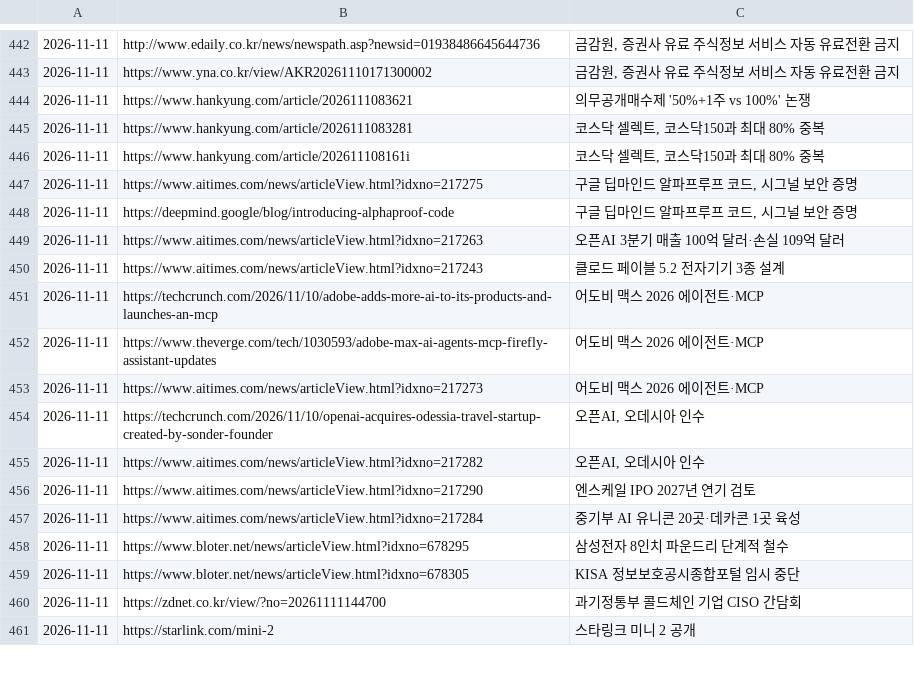
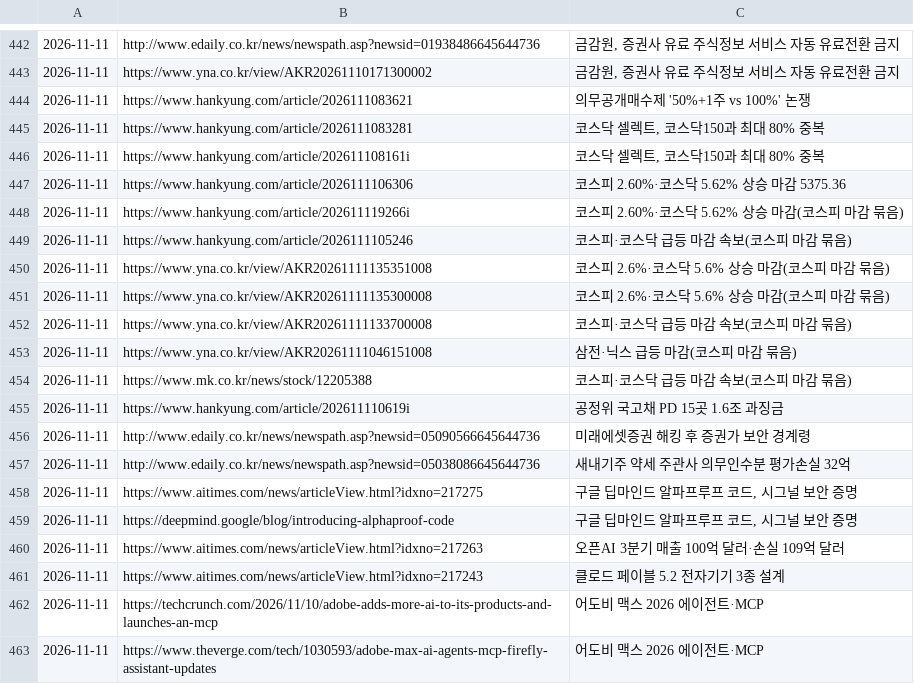
Before and after one commit to Jaesung-kim/it-news, a TSV file: data/seen.tsv, drawn as a sheet; only a part is shown, gaps mark what is left out; the shorter side is filled out with more unchanged rows.

Commit message:
news(stock-kr): 2026-11-11 오후 17:00

```diff
--- a/data/seen.tsv
+++ b/data/seen.tsv
@@ -446,2 +446,13 @@
 2026-11-11	https://www.hankyung.com/article/202611108161i	코스닥 셀렉트, 코스닥150과 최대 80% 중복
+2026-11-11	https://www.hankyung.com/article/2026111106306	코스피 2.60%·코스닥 5.62% 상승 마감 5375.36
+2026-11-11	https://www.hankyung.com/article/202611119266i	코스피 2.60%·코스닥 5.62% 상승 마감(코스피 마감 묶음)
+2026-11-11	https://www.hankyung.com/article/2026111105246	코스피·코스닥 급등 마감 속보(코스피 마감 묶음)
+2026-11-11	https://www.yna.co.kr/view/AKR20261111135351008	코스피 2.6%·코스닥 5.6% 상승 마감(코스피 마감 묶음)
+2026-11-11	https://www.yna.co.kr/view/AKR20261111135300008	코스피 2.6%·코스닥 5.6% 상승 마감(코스피 마감 묶음)
+2026-11-11	https://www.yna.co.kr/view/AKR20261111133700008	코스피·코스닥 급등 마감 속보(코스피 마감 묶음)
+2026-11-11	https://www.yna.co.kr/view/AKR20261111046151008	삼전·닉스 급등 마감(코스피 마감 묶음)
+2026-11-11	https://www.mk.co.kr/news/stock/12205388	코스피·코스닥 급등 마감 속보(코스피 마감 묶음)
+2026-11-11	https://www.hankyung.com/article/202611110619i	공정위 국고채 PD 15곳 1.6조 과징금
+2026-11-11	http://www.edaily.co.kr/news/newspath.asp?newsid=05090566645644736	미래에셋증권 해킹 후 증권가 보안 경계령
+2026-11-11	http://www.edaily.co.kr/news/newspath.asp?newsid=05038086645644736	새내기주 약세 주관사 의무인수분 평가손실 32억
 2026-11-11	https://www.aitimes.com/news/articleView.html?idxno=217275	구글 딥마인드 알파프루프 코드, 시그널 보안 증명
```
Also changed, not shown: 5 other files.
